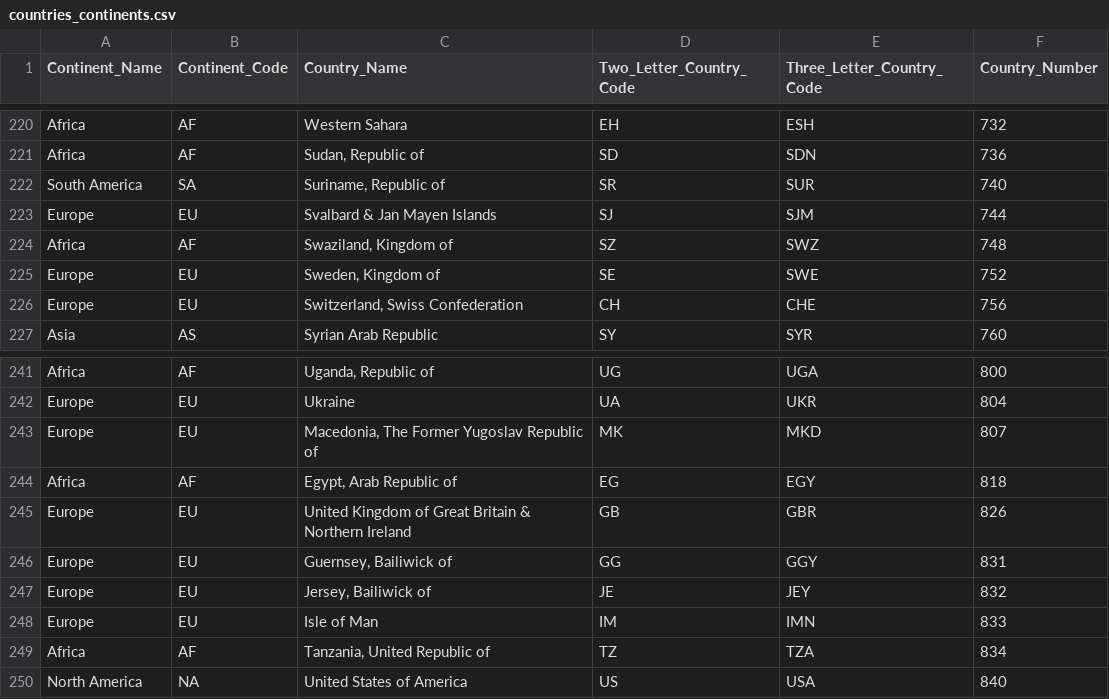
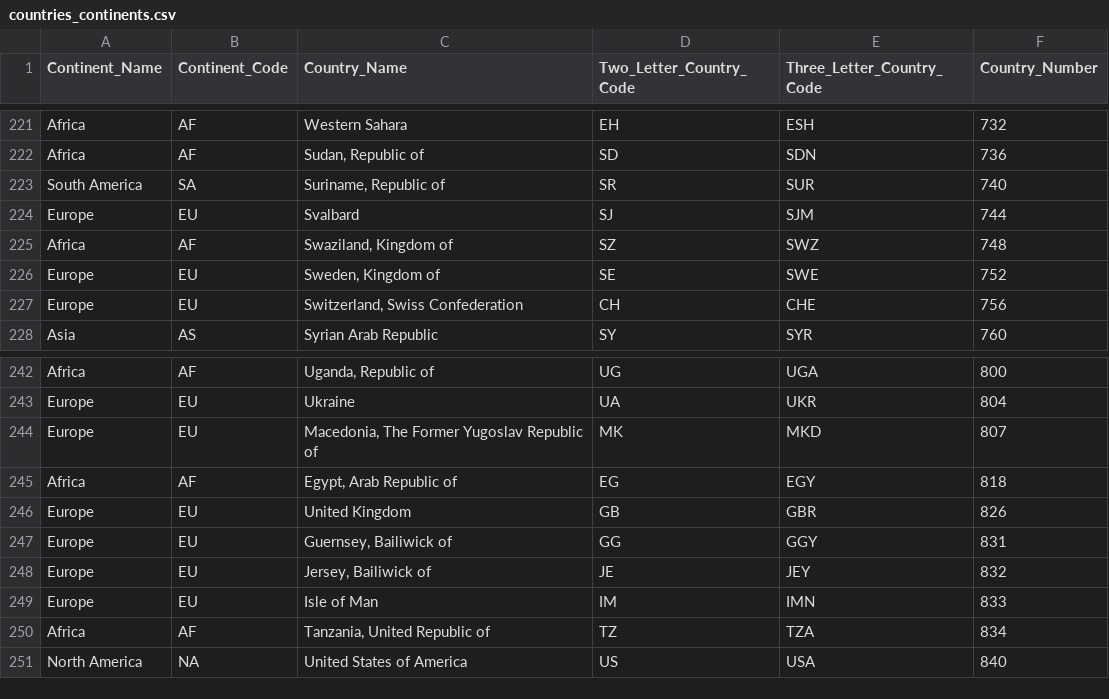
Before and after one commit to matijas-05/MSFS-Geosort, a CSV file: Geosort/Geosort/bin/Debug/Database/countries_continents.csv, drawn as a sheet; only a part is shown, gaps mark what is left out; the diff covers the shown part only.

Commit message:
Added continent detection based on country

```diff
--- a/Geosort/Geosort/bin/Debug/Database/countries_continents.csv
+++ b/Geosort/Geosort/bin/Debug/Database/countries_continents.csv
@@ -222,3 +223,3 @@ Africa,AF,"Sudan, Republic of",SD,SDN,736
 South America,SA,"Suriname, Republic of",SR,SUR,740
-Europe,EU,Svalbard & Jan Mayen Islands,SJ,SJM,744
+Europe,EU,Svalbard,SJ,SJM,744
 Africa,AF,"Swaziland, Kingdom of",SZ,SWZ,748
@@ -244,3 +245,3 @@ Europe,EU,"Macedonia, The Former Yugoslav Republic of",MK,MKD,807
 Africa,AF,"Egypt, Arab Republic of",EG,EGY,818
-Europe,EU,United Kingdom of Great Britain & Northern Ireland,GB,GBR,826
+Europe,EU,United Kingdom,GB,GBR,826
 Europe,EU,"Guernsey, Bailiwick of",GG,GGY,831
```
Also changed, not shown: 2 added rows and 3 edited cells elsewhere in this file, 4 other files.
